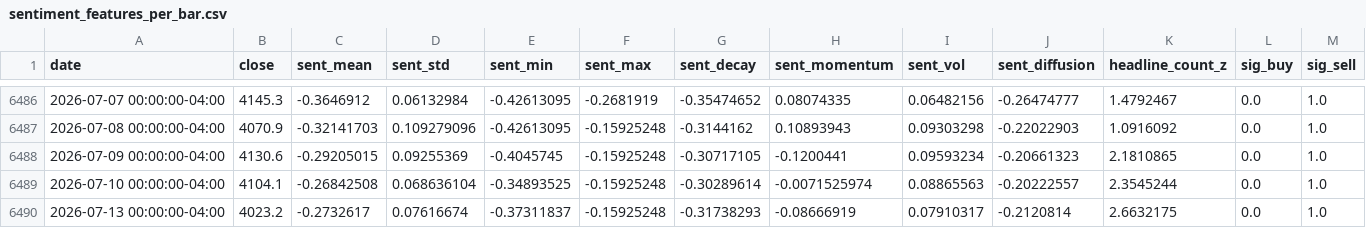
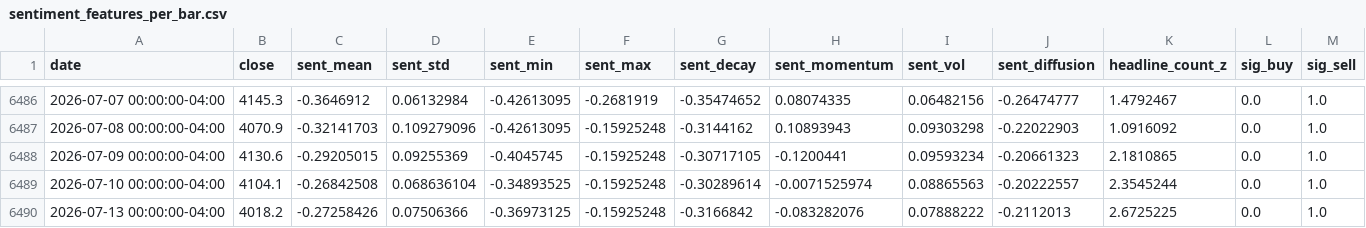
Before and after one commit to SUDHAKARPVV/Forex_Price_Prediction, a CSV file: exports/sentiment_features_per_bar.csv, drawn as a sheet; only a part is shown, gaps mark what is left out; the diff names each change by its address in the sheet, - before the commit and + after, or states it on an @@ line.

```diff
--- a/exports/sentiment_features_per_bar.csv
+++ b/exports/sentiment_features_per_bar.csv
-B6490 (close): 4023.2
+B6490 (close): 4018.2
-C6490 (sent_mean): -0.2732617
+C6490 (sent_mean): -0.27258426
-D6490 (sent_std): 0.07616674
+D6490 (sent_std): 0.07506366
-E6490 (sent_min): -0.37311837
+E6490 (sent_min): -0.36973125
-G6490 (sent_decay): -0.31738293
+G6490 (sent_decay): -0.3166842
-H6490 (sent_momentum): -0.08666919
+H6490 (sent_momentum): -0.083282076
-I6490 (sent_vol): 0.07910317
+I6490 (sent_vol): 0.07888222
-J6490 (sent_diffusion): -0.2120814
+J6490 (sent_diffusion): -0.2112013
-K6490 (headline_count_z): 2.6632175
+K6490 (headline_count_z): 2.6725225
```
Also changed, not shown: 3 other files.
